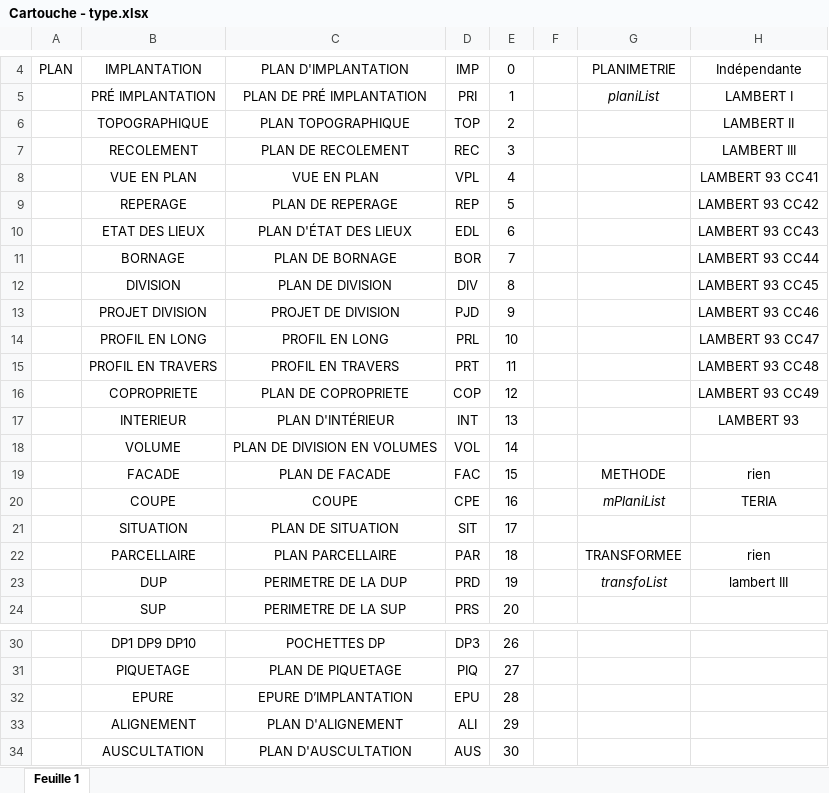
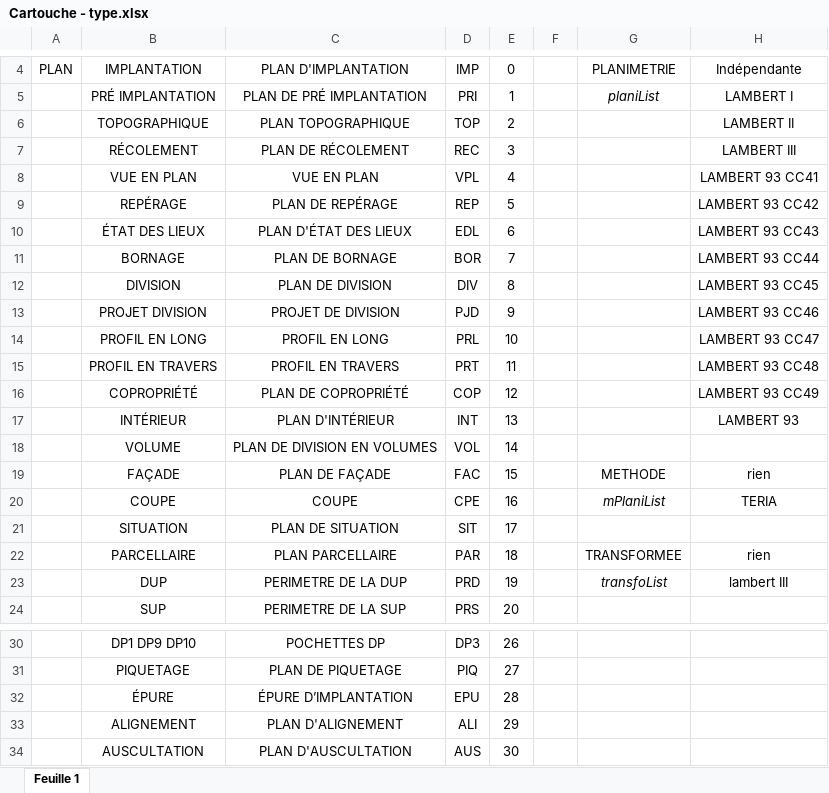
Before and after one commit to LaCanaille/Appload, an Excel workbook: Cartouche/Cartouche - type.xlsx, sheet Feuille 1, drawn as a sheet; only a part is shown, gaps mark what is left out; values as stored, in another font and other column widths than the file's, no borders; the diff names each change by its address in the sheet, - before the commit and + after, or states it on an @@ line.

```diff
--- a/Cartouche/Cartouche - type.xlsx (sheet Feuille 1)
+++ b/Cartouche/Cartouche - type.xlsx (sheet Feuille 1)
-B7: RECOLEMENT
+B7: RÉCOLEMENT
-C7: PLAN DE RECOLEMENT
+C7: PLAN DE RÉCOLEMENT
-B9: REPERAGE
+B9: REPÉRAGE
-C9: PLAN DE REPERAGE
+C9: PLAN DE REPÉRAGE
-B10: ETAT DES LIEUX
+B10: ÉTAT DES LIEUX
-B16: COPROPRIETE
+B16: COPROPRIÉTÉ
-C16: PLAN DE COPROPRIETE
+C16: PLAN DE COPROPRIÉTÉ
-B17: INTERIEUR
+B17: INTÉRIEUR
-B19: FACADE
+B19: FAÇADE
-C19: PLAN DE FACADE
+C19: PLAN DE FAÇADE
-B32: EPURE
+B32: ÉPURE
-C32: EPURE D’IMPLANTATION
+C32: ÉPURE D’IMPLANTATION
```
Also changed, not shown: 1 other file.
